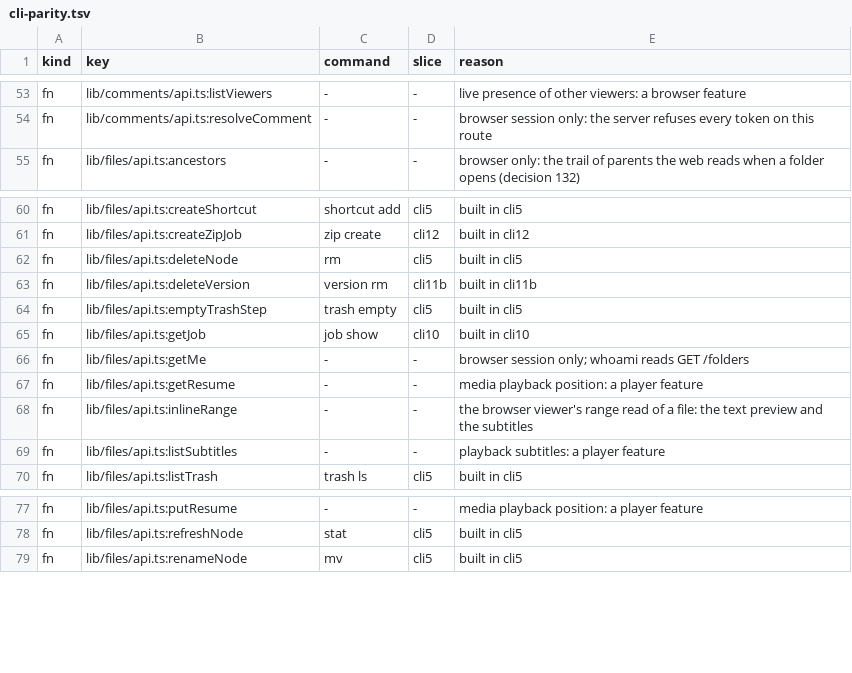
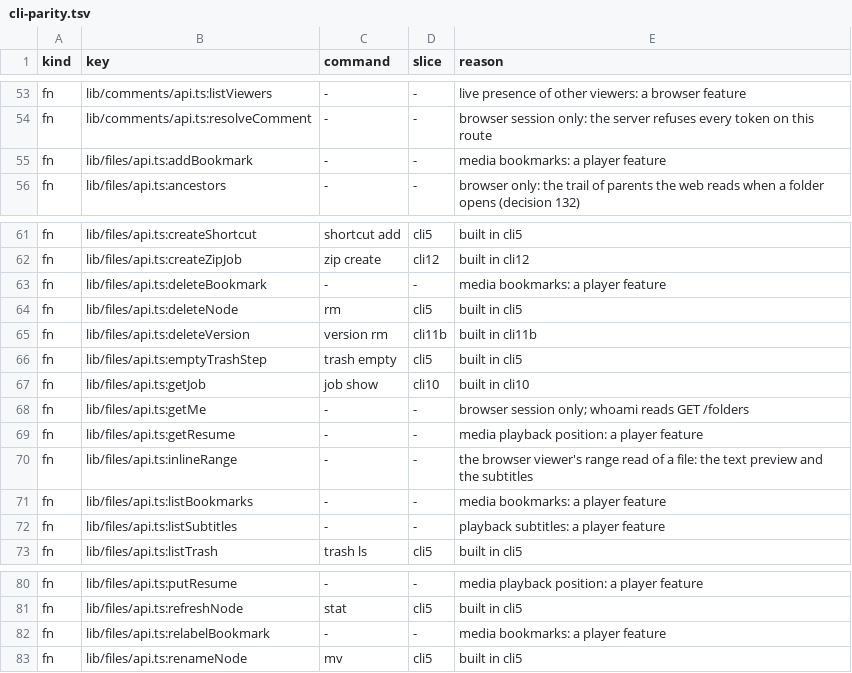
Before and after one commit to shukiv/selfcloud, a TSV file: docs/cli-parity.tsv, drawn as a sheet; only a part is shown, gaps mark what is left out; the diff names each change by its address in the sheet, - before the commit and + after, or states it on an @@ line.

Commit message:
feat: bookmarks in the media player

```diff
--- a/docs/cli-parity.tsv
+++ b/docs/cli-parity.tsv
+row 55: fn | lib/files/api.ts:addBookmark | - | - | media bookmarks: a player feature
+row 63: fn | lib/files/api.ts:deleteBookmark | - | - | media bookmarks: a player feature
+row 71: fn | lib/files/api.ts:listBookmarks | - | - | media bookmarks: a player feature
+row 82: fn | lib/files/api.ts:relabelBookmark | - | - | media bookmarks: a player feature
```
Also changed, not shown: 22 other files.
